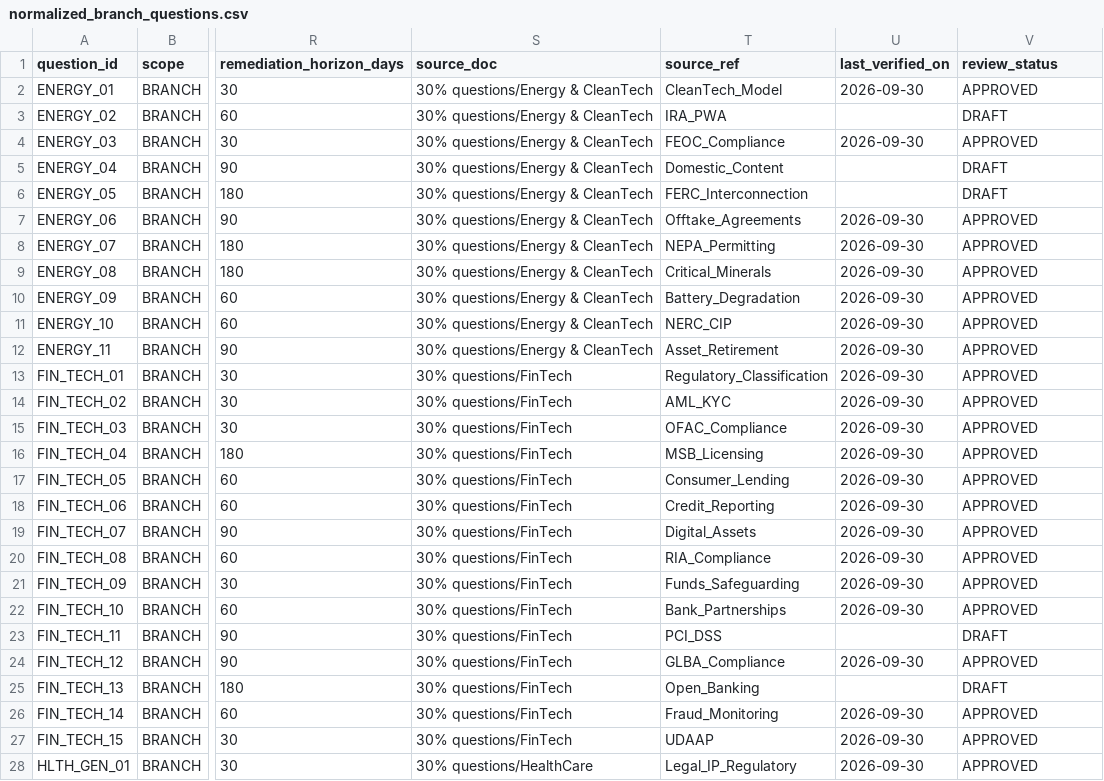
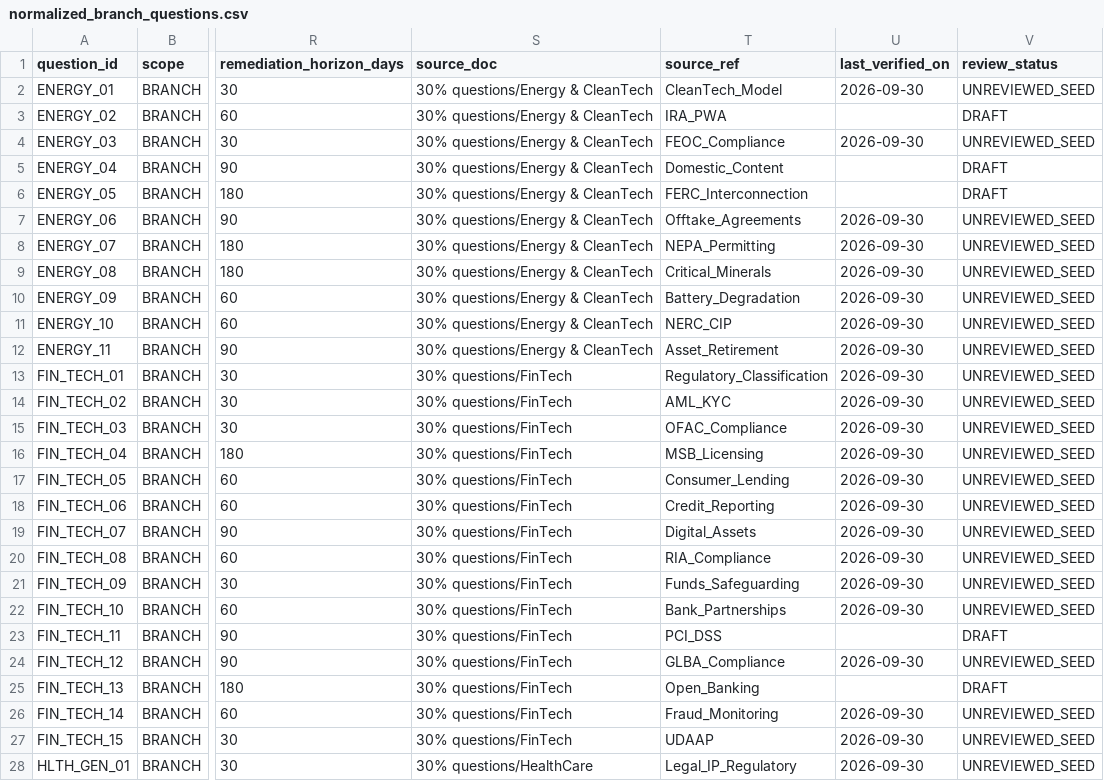
Before and after one commit to harshal07jee/ledgerlight, a CSV file: data/seeds/normalized_branch_questions.csv, drawn as a sheet; only a part is shown, gaps mark what is left out; the diff covers the shown part only; the diff names each change by its address in the sheet, - before the commit and + after, or states it on an @@ line.

Commit message:
fix(extraction-safety): restore net monthly burn assertion, exact EBITDA add-backs ground truth, split customer normalization, and all-seed scan

```diff
--- a/data/seeds/normalized_branch_questions.csv
+++ b/data/seeds/normalized_branch_questions.csv
-V2 (review_status): APPROVED
+V2 (review_status): UNREVIEWED_SEED
-V4 (review_status): APPROVED
+V4 (review_status): UNREVIEWED_SEED
-V7:V22 (review_status): APPROVED
+V7:V22 (review_status): UNREVIEWED_SEED
-V24 (review_status): APPROVED
+V24 (review_status): UNREVIEWED_SEED
-V26:V28 (review_status): APPROVED
+V26:V28 (review_status): UNREVIEWED_SEED
```
Also changed, not shown: 84 edited cells elsewhere in this file, 6 other files.
